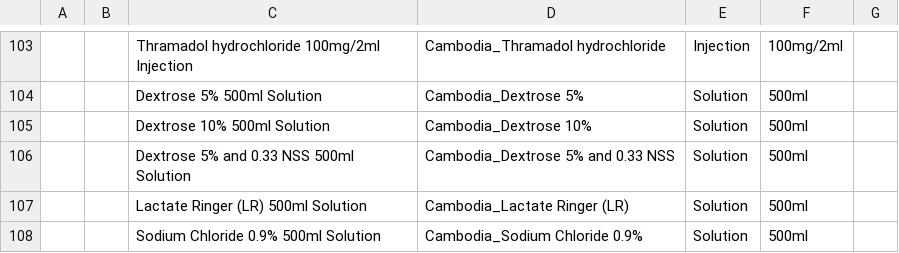
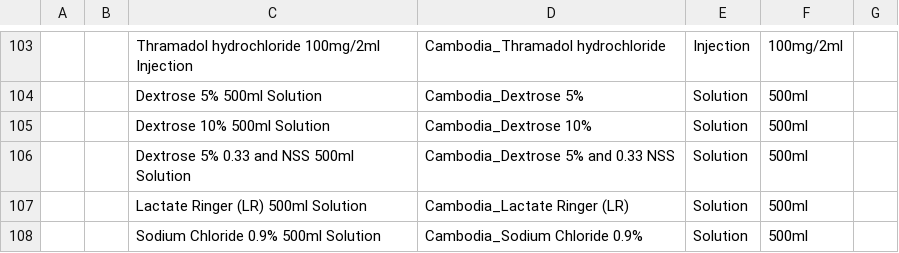
Before and after one commit to rbuisson/openmrs-config-omrs2018, a CSV file: configuration/drugs/drugs.csv, drawn as a sheet; only a part is shown, gaps mark what is left out; the diff names each change by its address in the sheet, - before the commit and + after, or states it on an @@ line.

```diff
--- a/configuration/drugs/drugs.csv
+++ b/configuration/drugs/drugs.csv
-C106: Dextrose 5% and 0.33 NSS 500ml Solution
+C106: Dextrose 5% 0.33 and NSS 500ml Solution
```
Also changed, not shown: configuration/concepts/concepts.csv, configuration/concepts/consultation_form.csv, 1 other file.
